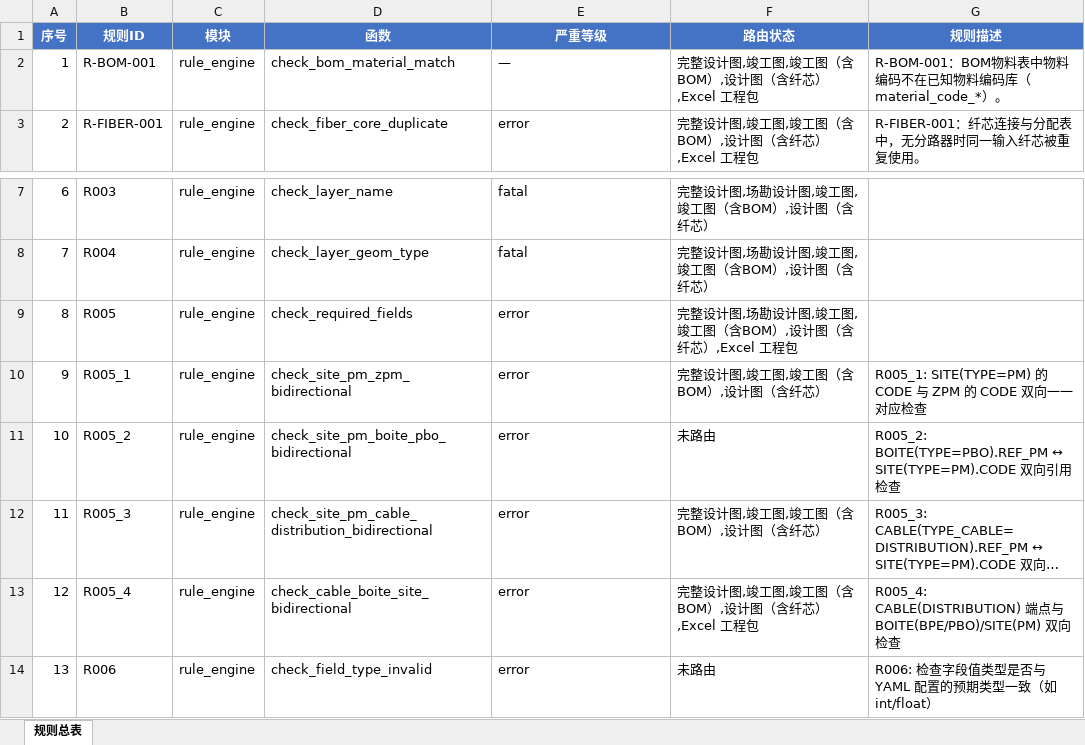
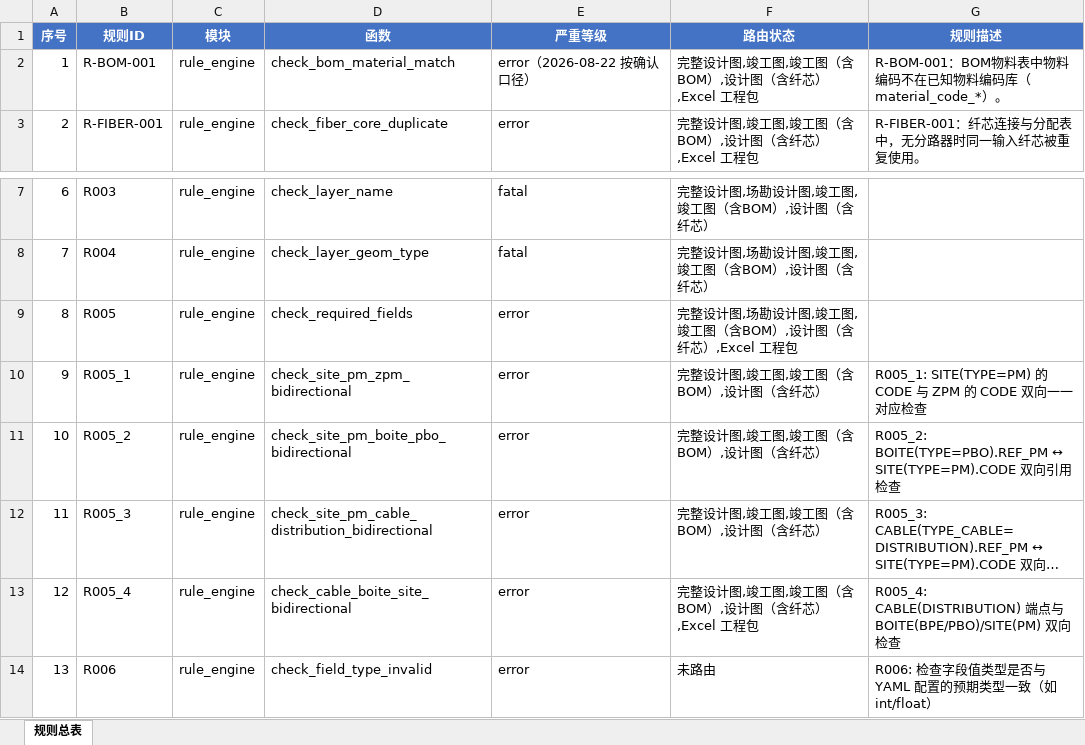
Before and after one commit to VV-desgin/jianzhugongchengzhinenghua, an Excel workbook: docs/官方规则总表.xlsx, sheet 规则总表, drawn as a sheet; only a part is shown, gaps mark what is left out; long unchanged cells end in …; values as stored, in another font and other column widths than the file's, no borders; the diff names each change by its address in the sheet, - before the commit and + after, or states it on an @@ line.

```diff
--- a/docs/官方规则总表.xlsx (sheet 规则总表)
+++ b/docs/官方规则总表.xlsx (sheet 规则总表)
-E2 (严重等级): —
+E2 (严重等级): error（2026-08-22 按确认口径）
-F11 (路由状态): 未路由
+F11 (路由状态): 完整设计图,竣工图,竣工图（含BOM）,设计图（含纤芯）
```
Also changed, not shown: docs/官方交付物_汇总.xlsx, docs/官方可自动执行规则清单.xlsx, 3 other files.
